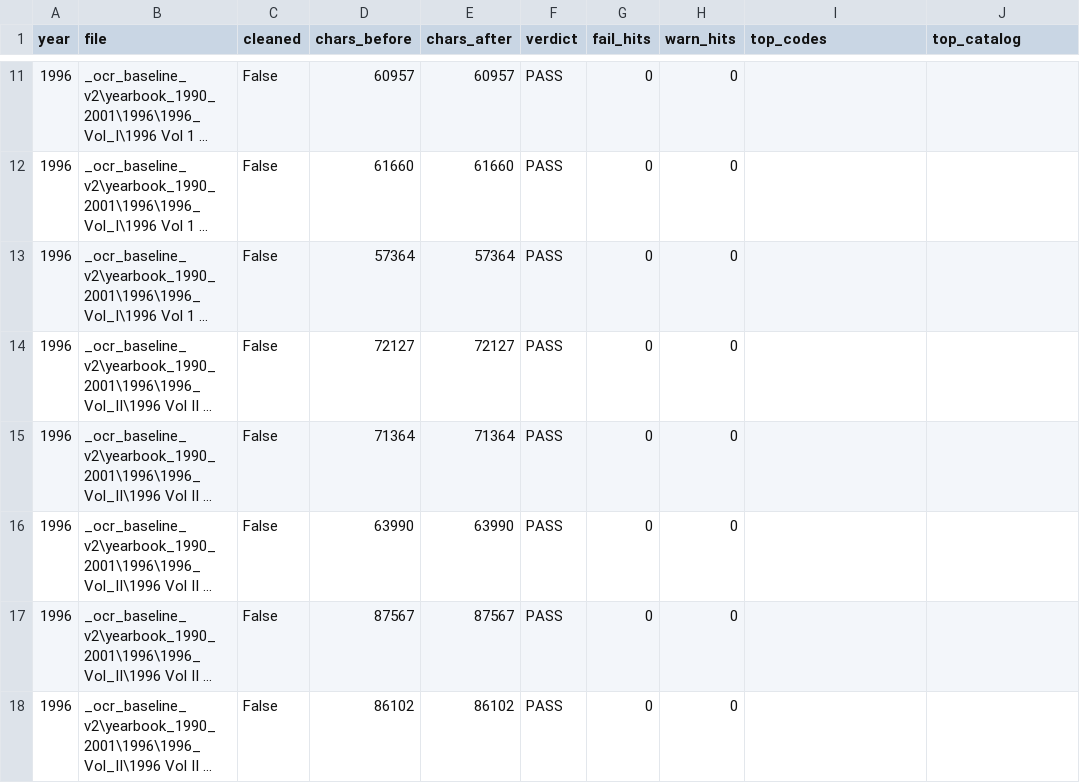
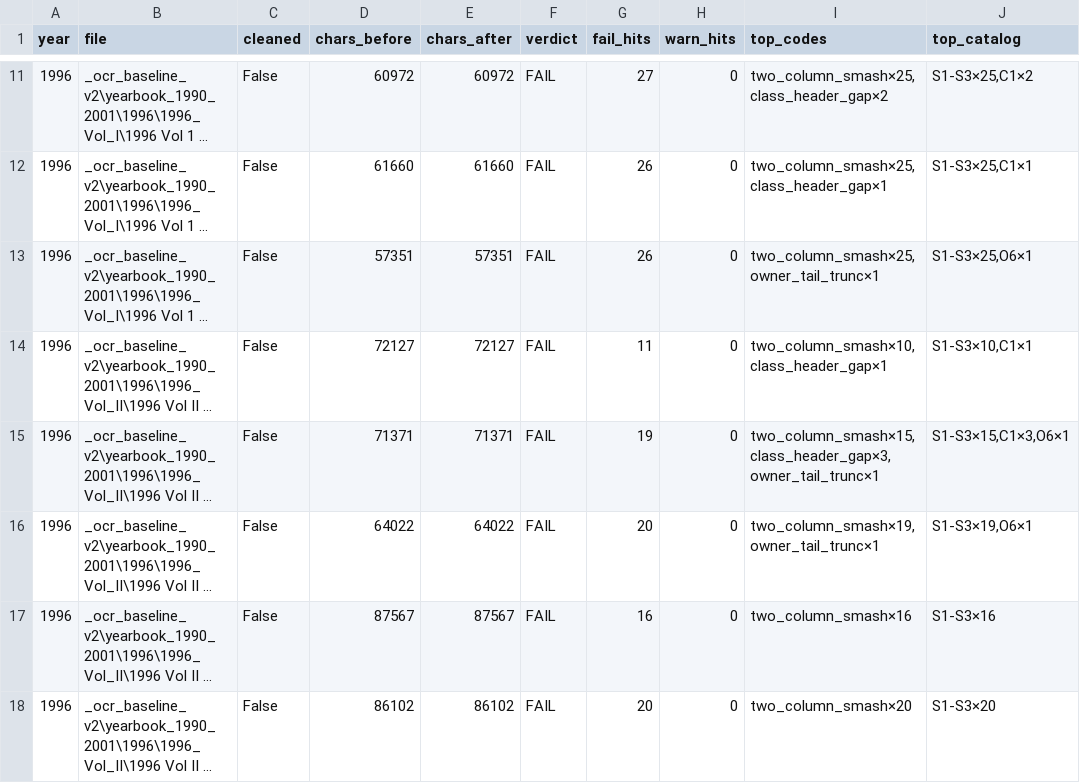
Before and after one commit to mwtorq/jrtca_results, a CSV file: _b6b_ingest_audit_1996.csv, drawn as a sheet; only a part is shown, gaps mark what is left out; long unchanged cells end in …; the diff covers the shown part only; the diff names each change by its address in the sheet, - before the commit and + after, or states it on an @@ line.

Commit message:
Demote 1996: FAIL post-page missing headers and two-column smash.
Re-audit PASS=2 FAIL=28. Prior PASS not trusted.

```diff
--- a/_b6b_ingest_audit_1996.csv
+++ b/_b6b_ingest_audit_1996.csv
-D11 (chars_before): 60957
+D11 (chars_before): 60972
-E11 (chars_after): 60957
+E11 (chars_after): 60972
-F11:F18 (verdict): PASS
+F11:F18 (verdict): FAIL
-G11 (fail_hits): 0
+G11 (fail_hits): 27
-I11 (top_codes): (empty)
+I11 (top_codes): two_column_smash×25,class_header_gap×2
-J11 (top_catalog): (empty)
+J11 (top_catalog): S1-S3×25,C1×2
-G12:G13 (fail_hits): 0
+G12:G13 (fail_hits): 26
-I12 (top_codes): (empty)
+I12 (top_codes): two_column_smash×25,class_header_gap×1
-J12 (top_catalog): (empty)
+J12 (top_catalog): S1-S3×25,C1×1
-D13 (chars_before): 57364
+D13 (chars_before): 57351
-E13 (chars_after): 57364
+E13 (chars_after): 57351
-I13 (top_codes): (empty)
+I13 (top_codes): two_column_smash×25,owner_tail_trunc×1
-J13 (top_catalog): (empty)
+J13 (top_catalog): S1-S3×25,O6×1
-G14 (fail_hits): 0
+G14 (fail_hits): 11
-I14 (top_codes): (empty)
+I14 (top_codes): two_column_smash×10,class_header_gap×1
-J14 (top_catalog): (empty)
+J14 (top_catalog): S1-S3×10,C1×1
-D15 (chars_before): 71364
+D15 (chars_before): 71371
-E15 (chars_after): 71364
+E15 (chars_after): 71371
-G15 (fail_hits): 0
+G15 (fail_hits): 19
-I15 (top_codes): (empty)
+I15 (top_codes): two_column_smash×15,class_header_gap×3,owner_tail_trunc×1
-J15 (top_catalog): (empty)
+J15 (top_catalog): S1-S3×15,C1×3,O6×1
-D16 (chars_before): 63990
+D16 (chars_before): 64022
-E16 (chars_after): 63990
+E16 (chars_after): 64022
-G16 (fail_hits): 0
+G16 (fail_hits): 20
-I16 (top_codes): (empty)
+I16 (top_codes): two_column_smash×19,owner_tail_trunc×1
-J16 (top_catalog): (empty)
+J16 (top_catalog): S1-S3×19,O6×1
-G17 (fail_hits): 0
+G17 (fail_hits): 16
-I17 (top_codes): (empty)
+I17 (top_codes): two_column_smash×16
-J17 (top_catalog): (empty)
+J17 (top_catalog): S1-S3×16
-G18 (fail_hits): 0
+G18 (fail_hits): 20
-I18 (top_codes): (empty)
+I18 (top_codes): two_column_smash×20
-J18 (top_catalog): (empty)
+J18 (top_catalog): S1-S3×20
```
Also changed, not shown: 107 edited cells elsewhere in this file, 6 other files.
